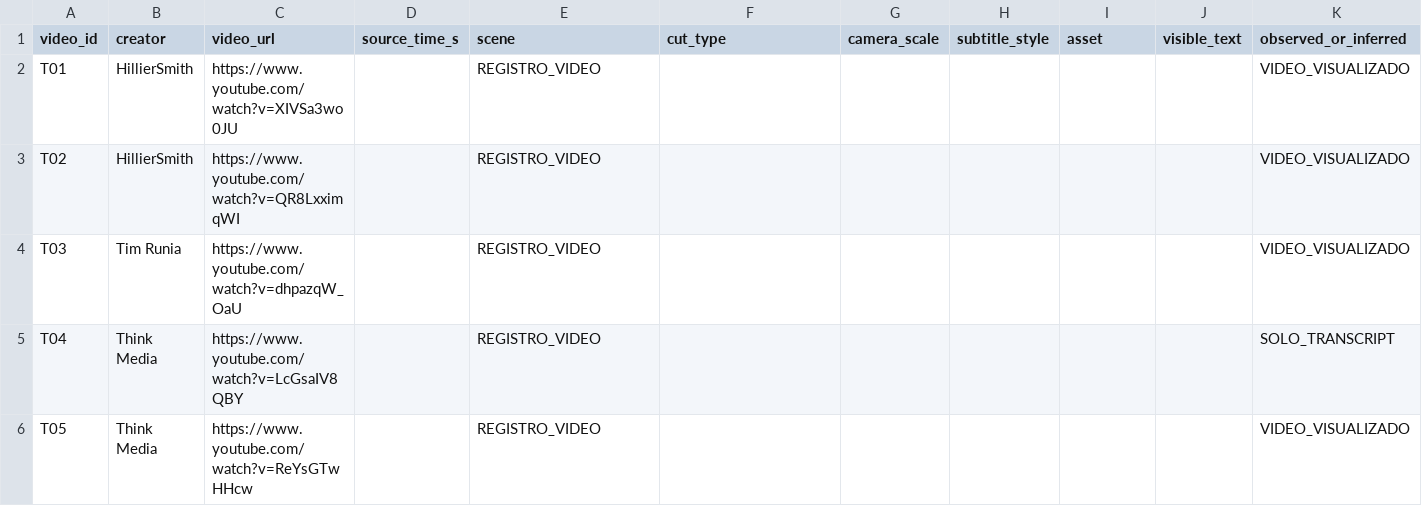
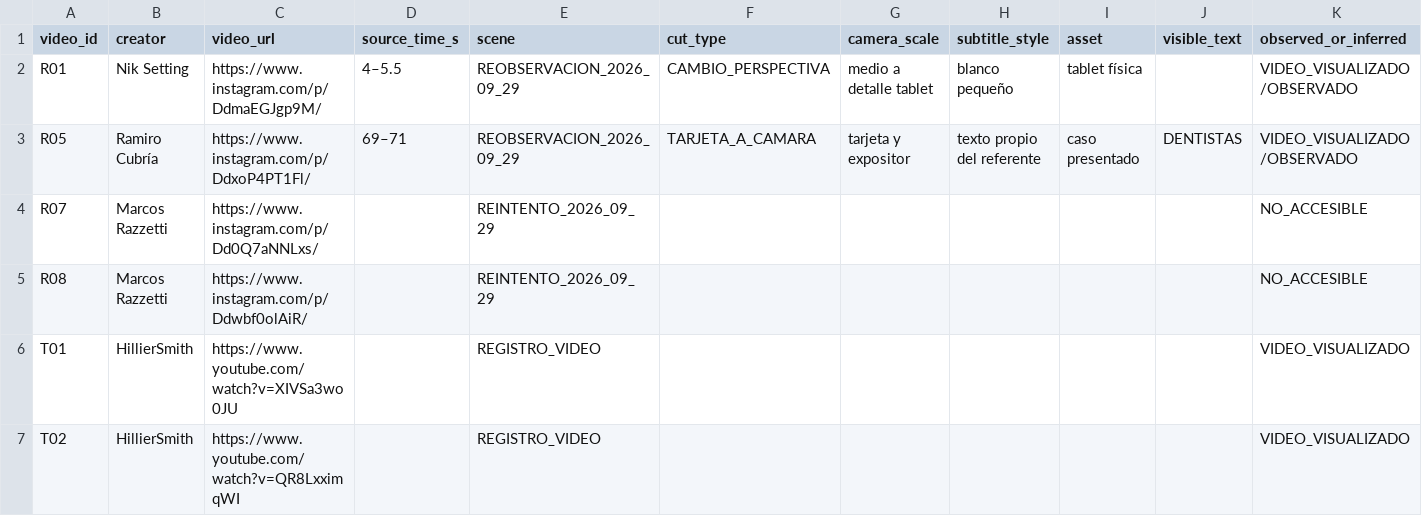
Before and after one commit to otiagoo44/auto-editor-dentflow, a CSV file: Flow/Herramientas/DentFlow_AutoEditor/research/evidencia.csv, drawn as a sheet; only a part is shown; the shorter side is filled out with more unchanged rows; rows hold the shown columns only; the diff names each change by its address in the sheet, - before the commit and + after, or states it on an @@ line.

Commit message:
Add deterministic editorial beats and readable approved asset compositions

```diff
--- a/Flow/Herramientas/DentFlow_AutoEditor/research/evidencia.csv
+++ b/Flow/Herramientas/DentFlow_AutoEditor/research/evidencia.csv
+row 2: R01 | Nik Setting | https://www.instagram.com/p/DdmaEGJgp9M/ | 4–5.5 | REOBSERVACION_2026_09_29 | CAMBIO_PERSPECTIVA | medio a detalle tablet | blanco pequeño | tablet física |  | VIDEO_VISUALIZADO/OBSERVADO
+row 3: R05 | Ramiro Cubría | https://www.instagram.com/p/DdxoP4PT1Fl/ | 69–71 | REOBSERVACION_2026_09_29 | TARJETA_A_CAMARA | tarjeta y expositor | texto propio del referente | caso presentado | DENTISTAS | VIDEO_VISUALIZADO/OBSERVADO
+row 4: R07 | Marcos Razzetti | https://www.instagram.com/p/Dd0Q7aNNLxs/ |  | REINTENTO_2026_09_29 |  |  |  |  |  | NO_ACCESIBLE
+row 5: R08 | Marcos Razzetti | https://www.instagram.com/p/Ddwbf0olAiR/ |  | REINTENTO_2026_09_29 |  |  |  |  |  | NO_ACCESIBLE
```
Also changed, not shown: 11 other files.
